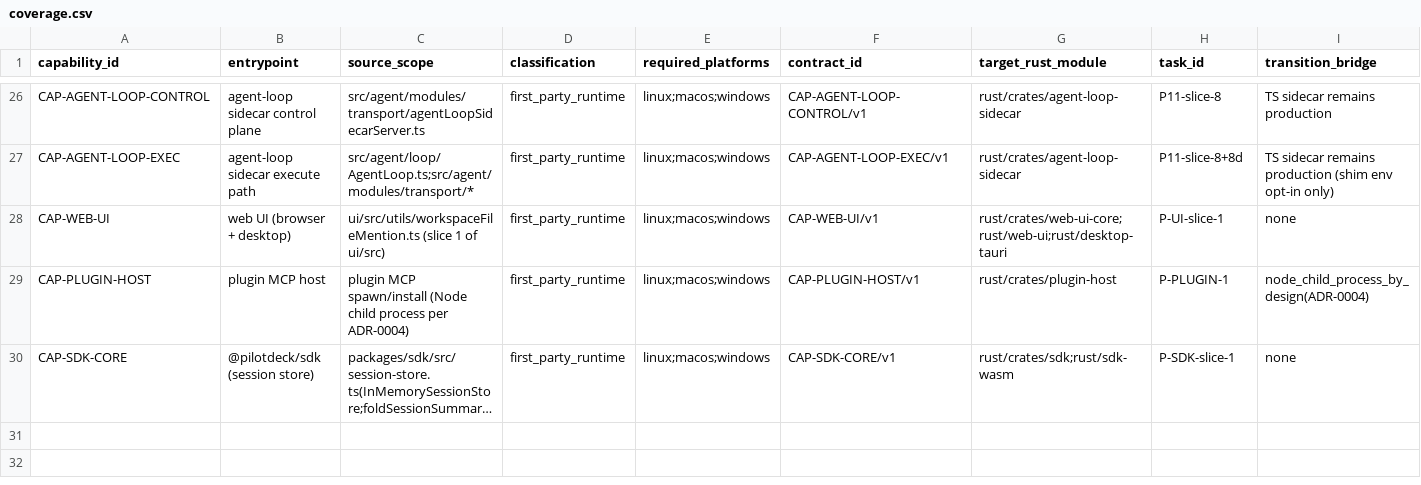
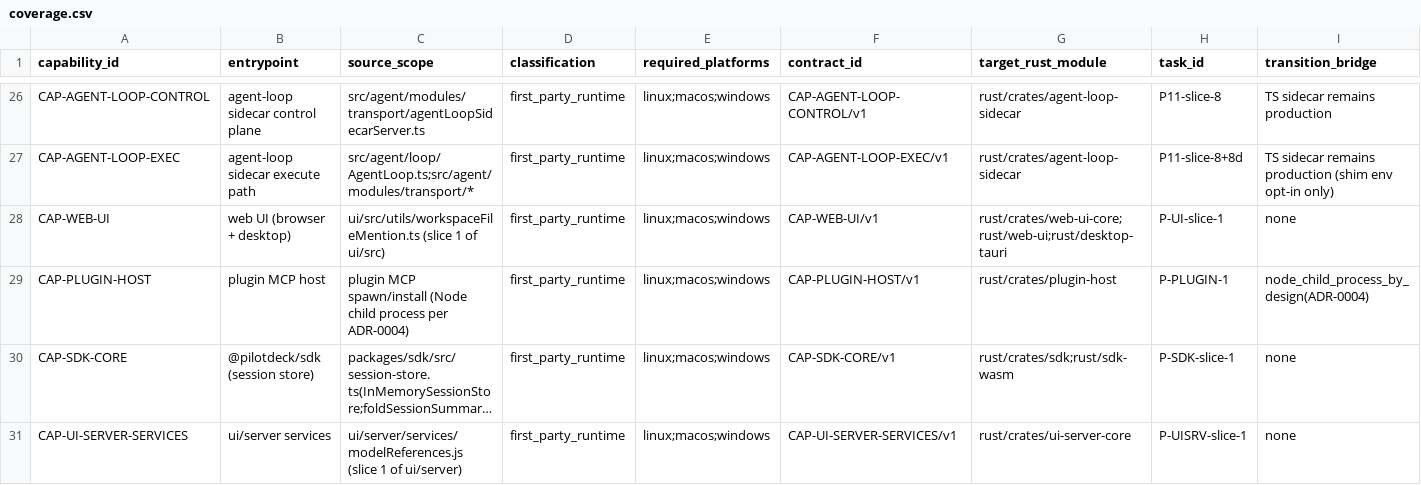
Before and after one commit to zhengdaqi/PilotDeck, a CSV file: docs/rust-migration/coverage.csv, drawn as a sheet; only a part is shown, gaps mark what is left out; long unchanged cells end in …; rows hold the shown columns only; the diff names each change by its address in the sheet, - before the commit and + after, or states it on an @@ line.

Commit message:
rust-migration slice 15: fix SRC-DEFECT-007 (write boundary, 403) and SRC-DEFECT-008 (413) as ADR-0004 intended differences; ui/server service layer slice 1 (modelReferences) with JS parity; SRC-DEFECT-009 recorded

```diff
--- a/docs/rust-migration/coverage.csv
+++ b/docs/rust-migration/coverage.csv
+row 31: CAP-UI-SERVER-SERVICES | ui/server services | ui/server/services/modelReferences.js (slice 1 of ui/server) | first_party_runtime | linux;macos;windows | CAP-UI-SERVER-SERVICES/v1 | rust/crates/ui-server-core | P-UISRV-slice-1 | none
```
Also changed, not shown: 23 other files.
